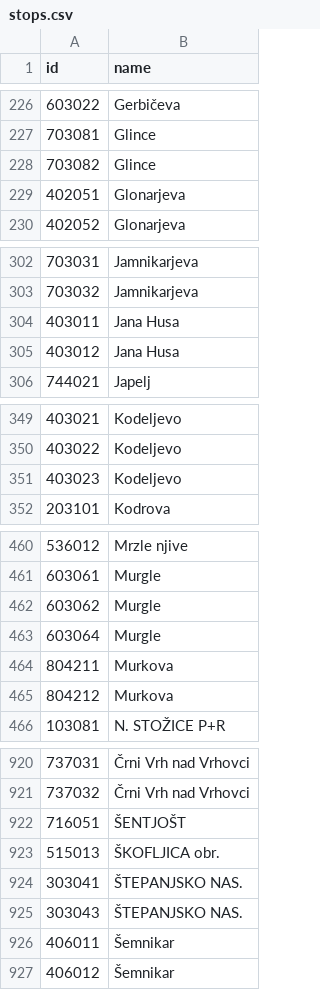
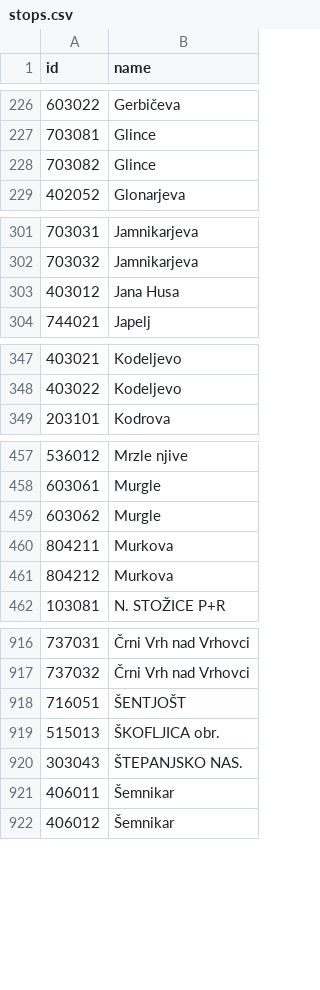
Before and after one commit to openstreetmap-si/bus-routes-osm-lpp, a CSV file: data/lpp/stops.csv, drawn as a sheet; only a part is shown, gaps mark what is left out; the diff covers the shown part only; the diff names each change by its address in the sheet, - before the commit and + after, or states it on an @@ line.

```diff
--- a/data/lpp/stops.csv
+++ b/data/lpp/stops.csv
-row 229: 402051 | Glonarjeva
-row 304: 403011 | Jana Husa
-row 351: 403023 | Kodeljevo
-row 463: 603064 | Murgle
-row 924: 303041 | ŠTEPANJSKO NAS.
```
Also changed, not shown: 1 removed row elsewhere in this file, data/lpp/lines.csv, data/lpp/lines_stops.csv.
